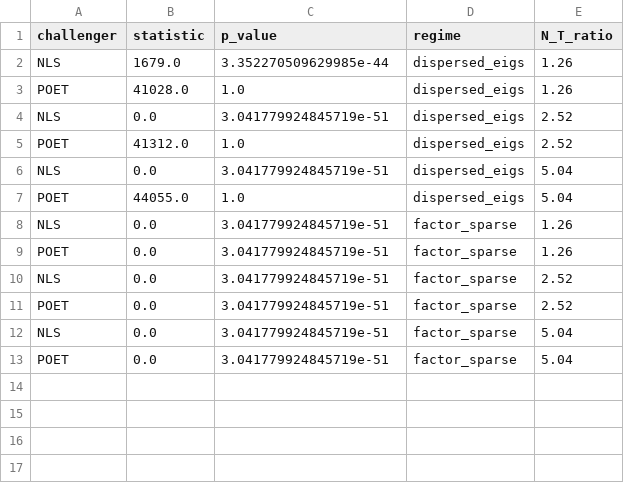
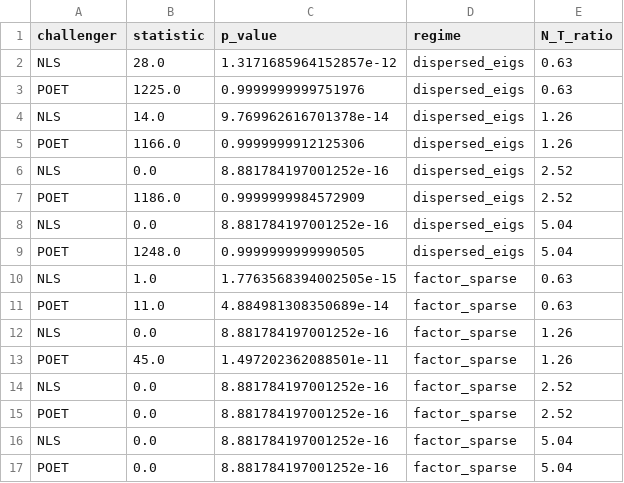
Before and after one commit to Developer-KI/BSc-Thesis, a CSV file: results/simulation/sim_paired_tests_vs_lw.csv, drawn as a sheet.

```diff
--- a/results/simulation/sim_paired_tests_vs_lw.csv
+++ b/results/simulation/sim_paired_tests_vs_lw.csv
@@ -1,13 +1,17 @@
 challenger,statistic,p_value,regime,N_T_ratio
-NLS,1679.0,3.352270509629985e-44,dispersed_eigs,1.26
-POET,41028.0,1.0,dispersed_eigs,1.26
-NLS,0.0,3.041779924845719e-51,dispersed_eigs,2.52
-POET,41312.0,1.0,dispersed_eigs,2.52
-NLS,0.0,3.041779924845719e-51,dispersed_eigs,5.04
-POET,44055.0,1.0,dispersed_eigs,5.04
-NLS,0.0,3.041779924845719e-51,factor_sparse,1.26
-POET,0.0,3.041779924845719e-51,factor_sparse,1.26
-NLS,0.0,3.041779924845719e-51,factor_sparse,2.52
-POET,0.0,3.041779924845719e-51,factor_sparse,2.52
-NLS,0.0,3.041779924845719e-51,factor_sparse,5.04
-POET,0.0,3.041779924845719e-51,factor_sparse,5.04
+NLS,28.0,1.3171685964152857e-12,dispersed_eigs,0.63
+POET,1225.0,0.9999999999751976,dispersed_eigs,0.63
+NLS,14.0,9.769962616701378e-14,dispersed_eigs,1.26
+POET,1166.0,0.9999999912125306,dispersed_eigs,1.26
+NLS,0.0,8.881784197001252e-16,dispersed_eigs,2.52
+POET,1186.0,0.9999999984572909,dispersed_eigs,2.52
+NLS,0.0,8.881784197001252e-16,dispersed_eigs,5.04
+POET,1248.0,0.9999999999990505,dispersed_eigs,5.04
+NLS,1.0,1.7763568394002505e-15,factor_sparse,0.63
+POET,11.0,4.884981308350689e-14,factor_sparse,0.63
+NLS,0.0,8.881784197001252e-16,factor_sparse,1.26
+POET,45.0,1.497202362088501e-11,factor_sparse,1.26
+NLS,0.0,8.881784197001252e-16,factor_sparse,2.52
+POET,0.0,8.881784197001252e-16,factor_sparse,2.52
+NLS,0.0,8.881784197001252e-16,factor_sparse,5.04
+POET,0.0,8.881784197001252e-16,factor_sparse,5.04
```
Also changed, not shown: results/crsp_lb504/daily_excess_returns.csv, results/crsp_lb63/statistical_tests.csv, 55 other files.
